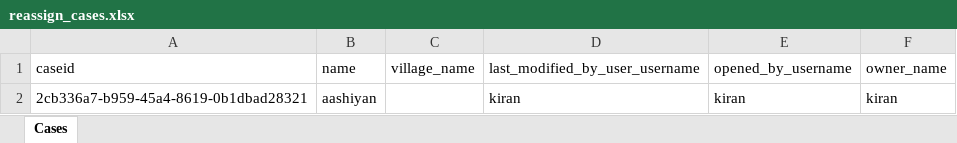
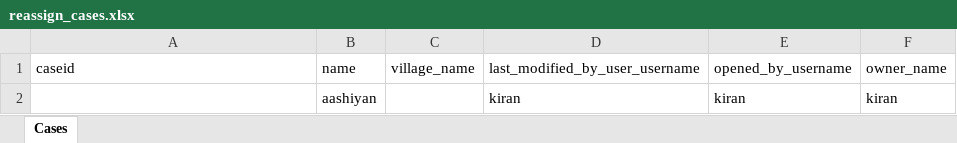
Before and after one commit to sameena1415/dimagi-qa, an Excel workbook: HQSmokeTests/userInputs/test_data/reassign_cases.xlsx, sheet Cases, drawn as a sheet; values as stored, in another font and other column widths than the file's, no borders; the diff names each change by its address in the sheet, - before the commit and + after, or states it on an @@ line.

Commit message:
QA-7808 fixes for import cases and case search

```diff
--- a/HQSmokeTests/userInputs/test_data/reassign_cases.xlsx (sheet Cases)
+++ b/HQSmokeTests/userInputs/test_data/reassign_cases.xlsx (sheet Cases)
-A2: 2cb336a7-b959-45a4-8619-0b1dbad28321
+A2: (empty)
```
Also changed, not shown: 10 other files.
